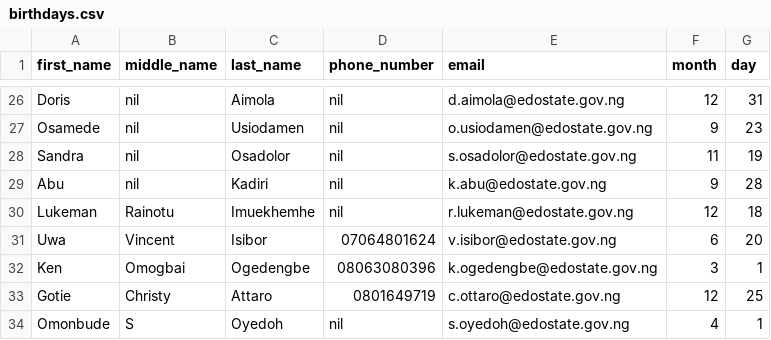
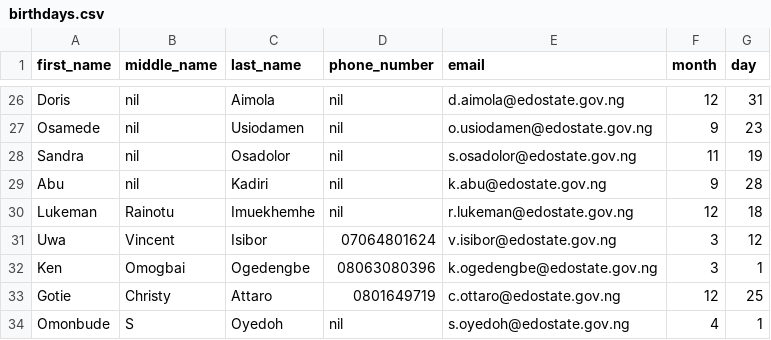
Before and after one commit to ethernalarts/bday-msg, a CSV file: birthdays.csv, drawn as a sheet; only a part is shown, gaps mark what is left out.

```diff
--- a/birthdays.csv
+++ b/birthdays.csv
@@ -30,3 +30,3 @@ Abu, nil, Kadiri, nil, k.abu@edostate.gov.ng, 9, 28
 Lukeman, Rainotu, Imuekhemhe, nil, r.lukeman@edostate.gov.ng, 12, 18
-Uwa, Vincent, Isibor, 07064801624, v.isibor@edostate.gov.ng, 6, 20
+Uwa, Vincent, Isibor, 07064801624, v.isibor@edostate.gov.ng, 3, 12
 Ken, Omogbai, Ogedengbe, 08063080396, k.ogedengbe@edostate.gov.ng, 3, 1
```
Also changed, not shown: 2 other files.
